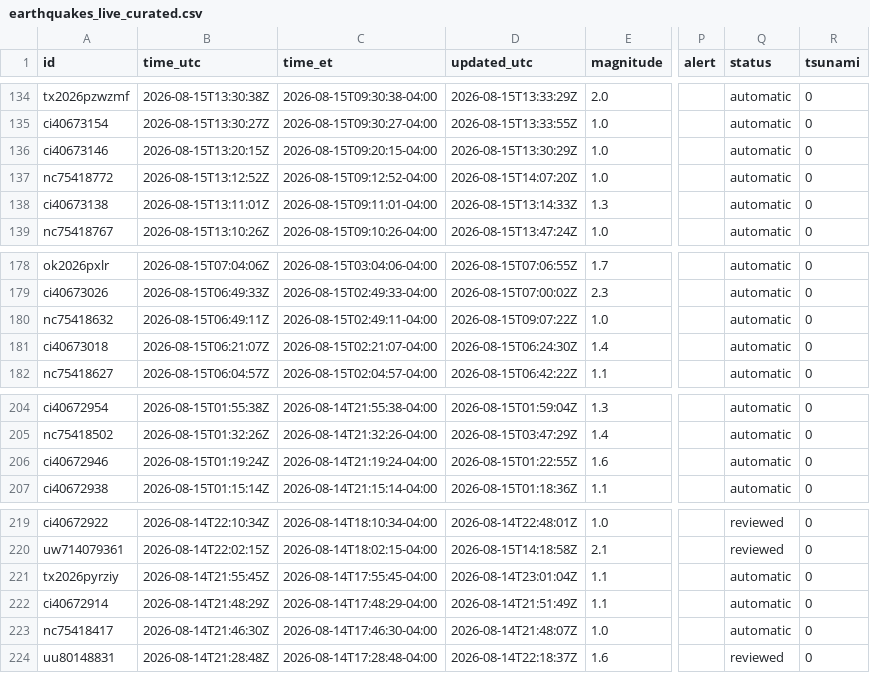
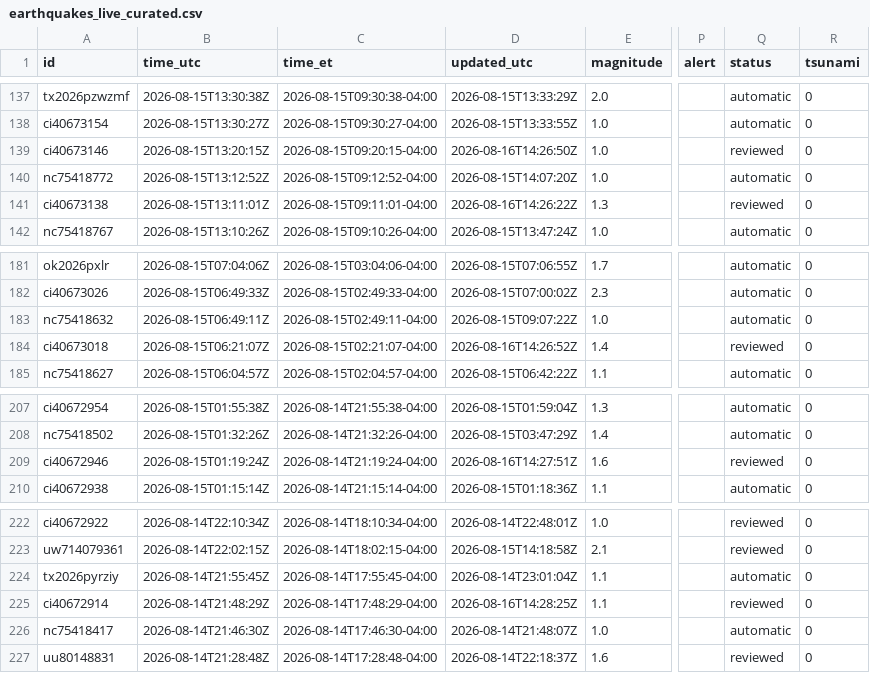
Before and after one commit to IFC-Chalaco/usgs-seismic-dashboard, a CSV file: docs/data/earthquakes_live_curated.csv, drawn as a sheet; only a part is shown, gaps mark what is left out; addresses are those after the commit; the diff covers the shown part only; the diff names each change by its address in the sheet, - before the commit and + after, or states it on an @@ line.

```diff
--- a/docs/data/earthquakes_live_curated.csv
+++ b/docs/data/earthquakes_live_curated.csv
-D139 (updated_utc): 2026-08-15T13:30:29Z
+D139 (updated_utc): 2026-08-16T14:26:50Z
-Q139 (status): automatic
+Q139 (status): reviewed
-D141 (updated_utc): 2026-08-15T13:14:33Z
+D141 (updated_utc): 2026-08-16T14:26:22Z
-Q141 (status): automatic
+Q141 (status): reviewed
-D184 (updated_utc): 2026-08-15T06:24:30Z
+D184 (updated_utc): 2026-08-16T14:26:52Z
-Q184 (status): automatic
+Q184 (status): reviewed
-D209 (updated_utc): 2026-08-15T01:22:55Z
+D209 (updated_utc): 2026-08-16T14:27:51Z
-Q209 (status): automatic
+Q209 (status): reviewed
-D225 (updated_utc): 2026-08-14T21:51:49Z
+D225 (updated_utc): 2026-08-16T14:28:25Z
-Q225 (status): automatic
+Q225 (status): reviewed
```
Also changed, not shown: 3 added rows, 1 removed row and 48 edited cells elsewhere in this file, usgs_seismic_stream/exports/earthquakes_live_curated.csv, 6 other files.
